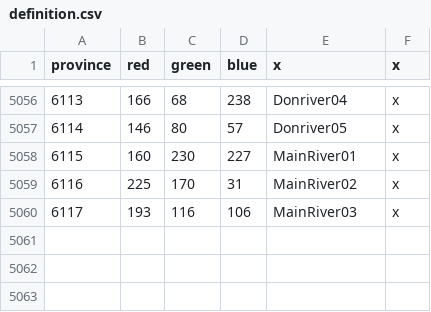
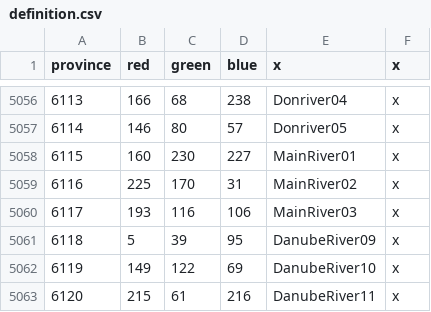
Before and after one commit to linkcccp/World_Rivers, a CSV file: World_Rivers/map/definition.csv, drawn as a sheet; only a part is shown, gaps mark what is left out; the diff names each change by its address in the sheet, - before the commit and + after, or states it on an @@ line.

```diff
--- a/World_Rivers/map/definition.csv
+++ b/World_Rivers/map/definition.csv
+row 5061: 6118 | 5 | 39 | 95 | DanubeRiver09 | x
+row 5062: 6119 | 149 | 122 | 69 | DanubeRiver10 | x
+row 5063: 6120 | 215 | 61 | 216 | DanubeRiver11 | x
```
Also changed, not shown: 15 other files.
